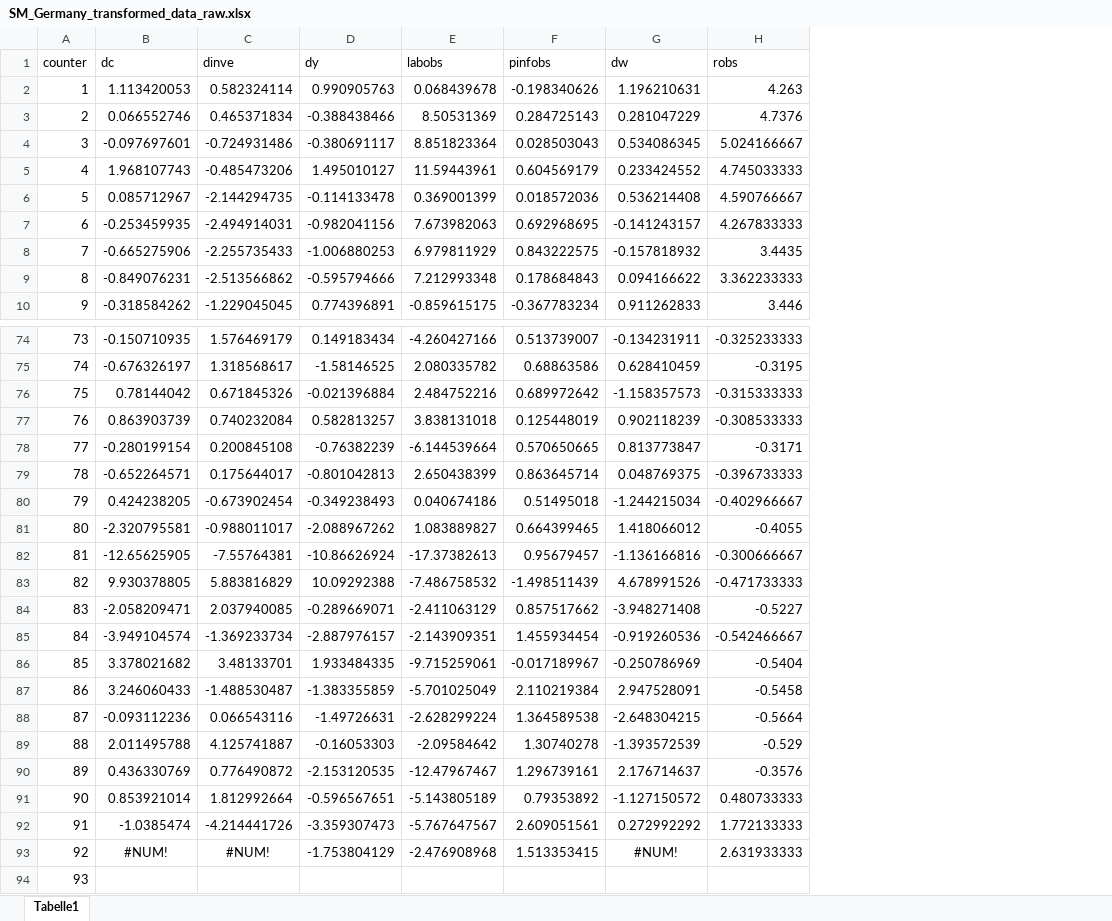
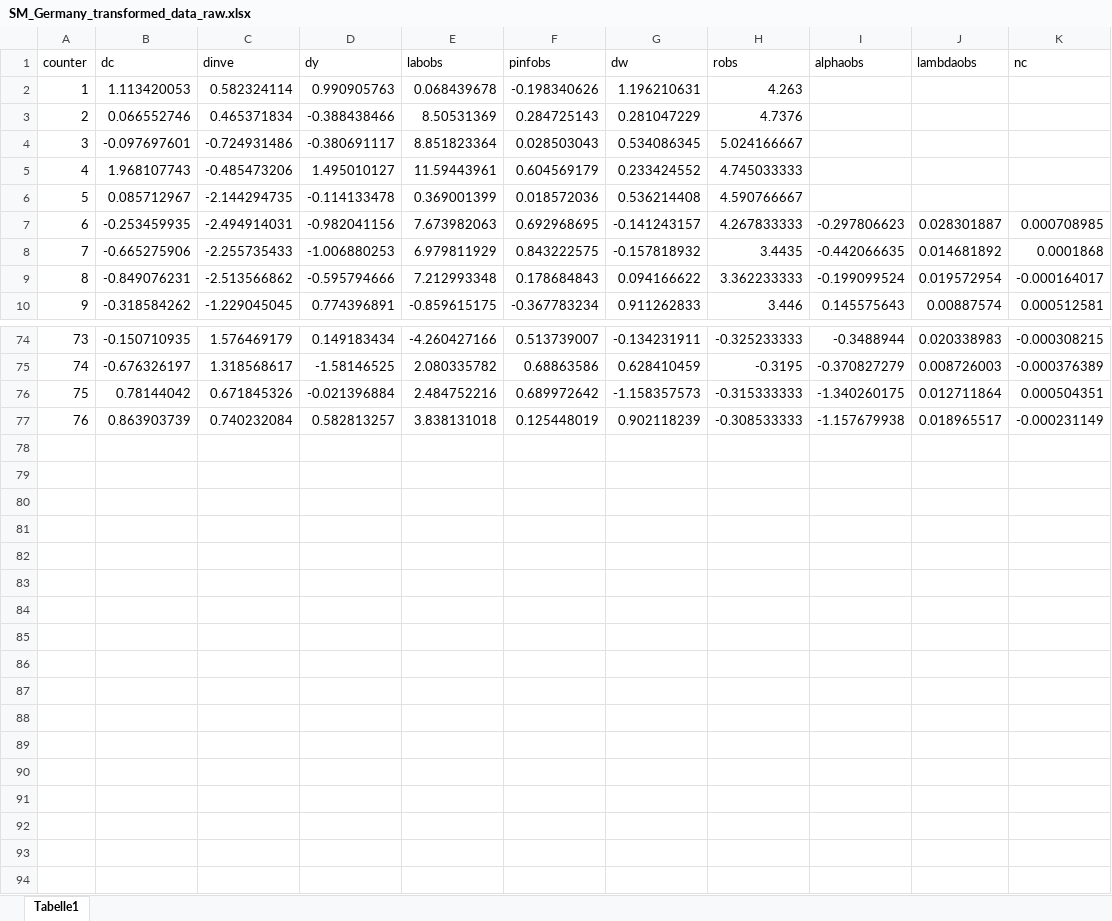
Before and after one commit to Jasper-Baer/The-Central-Banks-Role-in-Shaping-Household-Inflation-Expectations-Through-the-Media, an Excel workbook: Dynare/SM_Germany_transformed_data_raw.xlsx, sheet Tabelle1, drawn as a sheet; only a part is shown, gaps mark what is left out; values as stored, in another font and other column widths than the file's, no borders; removed rows and columns are numbered as before the commit, all else as after; the diff names each change by its address in the sheet, - before the commit and + after, or states it on an @@ line.

```diff
--- a/Dynare/SM_Germany_transformed_data_raw.xlsx (sheet Tabelle1)
+++ b/Dynare/SM_Germany_transformed_data_raw.xlsx (sheet Tabelle1)
+column I (alphaobs), rows 7-10: -0.297806623 | -0.442066635 | -0.199099524 | 0.145575643; rows 74-77: -0.3488944 | -0.370827279 | -1.340260175 | -1.157679938
+column J (lambdaobs), rows 7-10: 0.028301887 | 0.014681892 | 0.019572954 | 0.00887574; rows 74-77: 0.020338983 | 0.008726003 | 0.012711864 | 0.018965517
+column K (nc), rows 7-10: 0.000708985 | 0.0001868 | -0.000164017 | 0.000512581; rows 74-77: -0.000308215 | -0.000376389 | 0.000504351 | -0.000231149
-row 78: 77 | -0.280199154 | 0.200845108 | -0.76382239 | -6.144539664 | 0.570650665 | 0.813773847 | -0.3171
-row 79: 78 | -0.652264571 | 0.175644017 | -0.801042813 | 2.650438399 | 0.863645714 | 0.048769375 | -0.396733333
-row 80: 79 | 0.424238205 | -0.673902454 | -0.349238493 | 0.040674186 | 0.51495018 | -1.244215034 | -0.402966667
-row 81: 80 | -2.320795581 | -0.988011017 | -2.088967262 | 1.083889827 | 0.664399465 | 1.418066012 | -0.4055
-row 82: 81 | -12.65625905 | -7.55764381 | -10.86626924 | -17.37382613 | 0.95679457 | -1.136166816 | -0.300666667
-row 83: 82 | 9.930378805 | 5.883816829 | 10.09292388 | -7.486758532 | -1.498511439 | 4.678991526 | -0.471733333
-row 84: 83 | -2.058209471 | 2.037940085 | -0.289669071 | -2.411063129 | 0.857517662 | -3.948271408 | -0.5227
-row 85: 84 | -3.949104574 | -1.369233734 | -2.887976157 | -2.143909351 | 1.455934454 | -0.919260536 | -0.542466667
-row 86: 85 | 3.378021682 | 3.48133701 | 1.933484335 | -9.715259061 | -0.017189967 | -0.250786969 | -0.5404
-row 87: 86 | 3.246060433 | -1.488530487 | -1.383355859 | -5.701025049 | 2.110219384 | 2.947528091 | -0.5458
-row 88: 87 | -0.093112236 | 0.066543116 | -1.49726631 | -2.628299224 | 1.364589538 | -2.648304215 | -0.5664
-row 89: 88 | 2.011495788 | 4.125741887 | -0.16053303 | -2.09584642 | 1.30740278 | -1.393572539 | -0.529
-row 90: 89 | 0.436330769 | 0.776490872 | -2.153120535 | -12.47967467 | 1.296739161 | 2.176714637 | -0.3576
-row 91: 90 | 0.853921014 | 1.812992664 | -0.596567651 | -5.143805189 | 0.79353892 | -1.127150572 | 0.480733333
-row 92: 91 | -1.0385474 | -4.214441726 | -3.359307473 | -5.767647567 | 2.609051561 | 0.272992292 | 1.772133333
-row 93: 92 | #NUM! | #NUM! | -1.753804129 | -2.476908968 | 1.513353415 | #NUM! | 2.631933333
-row 94: 93
```
Also changed, not shown: Dynare/Germany_SM_data.xlsx, 42 other files.
